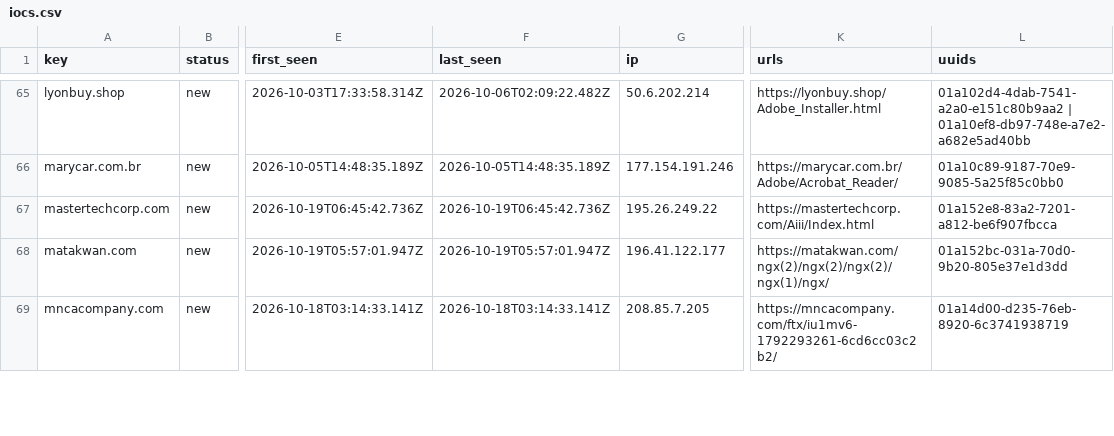
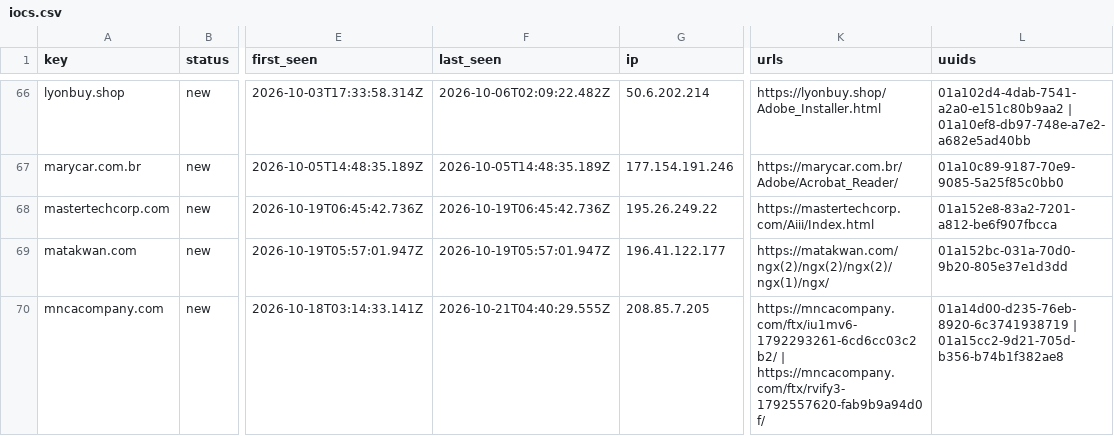
Before and after one commit to nullwhire/Csuite-collector, a CSV file: iocs.csv, drawn as a sheet; only a part is shown, gaps mark what is left out; addresses are those after the commit; the diff covers the shown part only; the diff names each change by its address in the sheet, - before the commit and + after, or states it on an @@ line.

```diff
--- a/iocs.csv
+++ b/iocs.csv
-F70 (last_seen): 2026-10-18T03:14:33.141Z
+F70 (last_seen): 2026-10-21T04:40:29.555Z
-K70 (urls): https://mncacompany.com/ftx/iu1mv6-1792293261-6cd6cc03c2b2/
+K70 (urls): https://mncacompany.com/ftx/iu1mv6-1792293261-6cd6cc03c2b2/ | https://mncacompany.com/ftx/rvify3-1792557620-fab9b9a94d0f/
-L70 (uuids): 01a14d00-d235-76eb-8920-6c3741938719
+L70 (uuids): 01a14d00-d235-76eb-8920-6c3741938719 | 01a15cc2-9d21-705d-b356-b74b1f382ae8
```
Also changed, not shown: 2 added rows and 7 edited cells elsewhere in this file, 4 other files.
